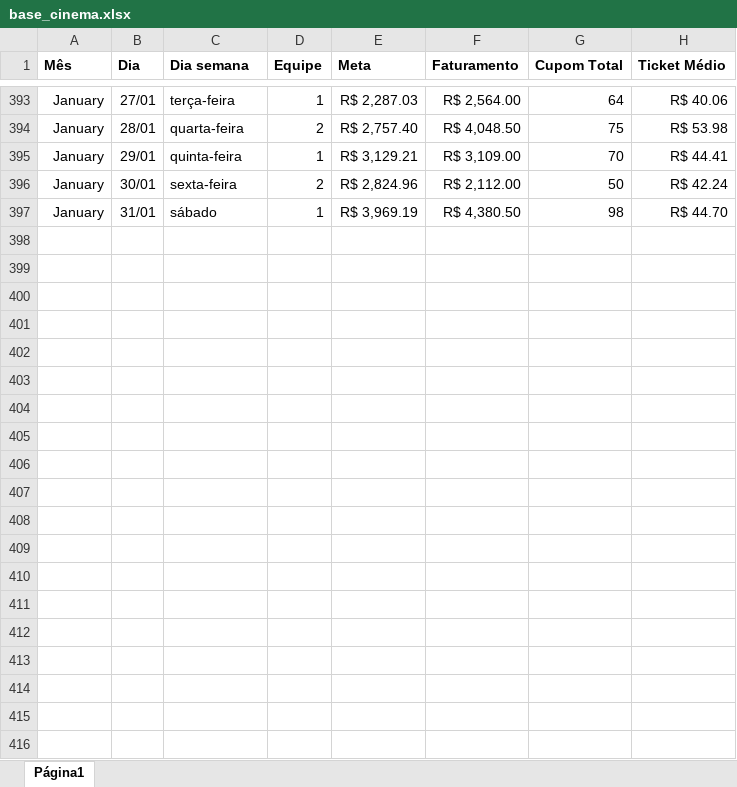
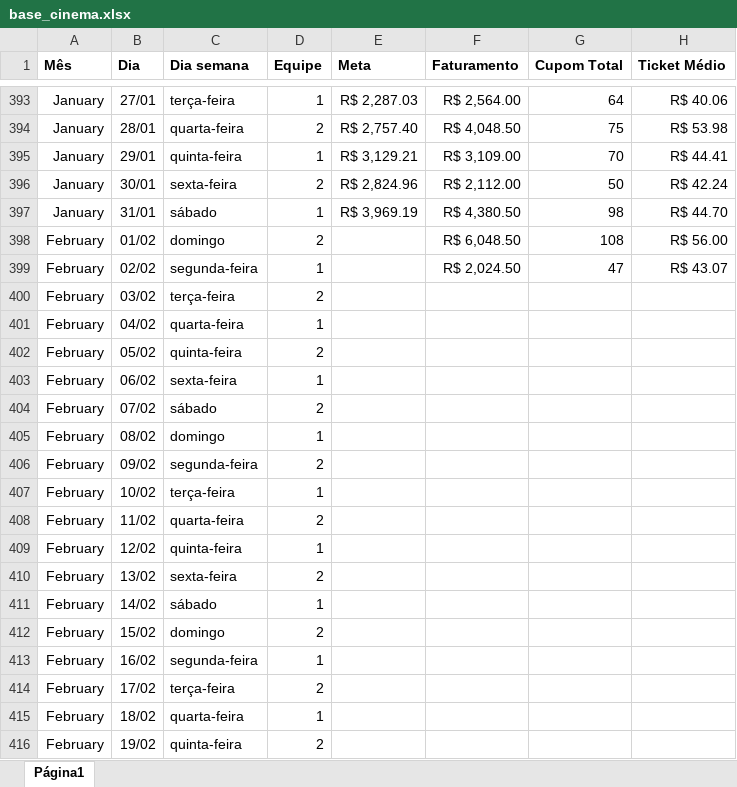
Before and after one commit to alexpereira82log-ui/scada_cafe, an Excel workbook: base_cinema.xlsx, sheet Página1, drawn as a sheet; only a part is shown, gaps mark what is left out; values as stored, in another font and other column widths than the file's, no borders; charts and pictures not drawn; the diff covers the shown part only; the diff names each change by its address in the sheet, - before the commit and + after, or states it on an @@ line.

```diff
--- a/base_cinema.xlsx (sheet Página1)
+++ b/base_cinema.xlsx (sheet Página1)
+row 398: February | 01/02 | domingo | 2 |  | R$ 6,048.50 | 108 | R$ 56.00
+row 399: February | 02/02 | segunda-feira | 1 |  | R$ 2,024.50 | 47 | R$ 43.07
+row 400: February | 03/02 | terça-feira | 2
+row 401: February | 04/02 | quarta-feira | 1
+row 402: February | 05/02 | quinta-feira | 2
+row 403: February | 06/02 | sexta-feira | 1
+row 404: February | 07/02 | sábado | 2
+row 405: February | 08/02 | domingo | 1
+row 406: February | 09/02 | segunda-feira | 2
+row 407: February | 10/02 | terça-feira | 1
+row 408: February | 11/02 | quarta-feira | 2
+row 409: February | 12/02 | quinta-feira | 1
+row 410: February | 13/02 | sexta-feira | 2
+row 411: February | 14/02 | sábado | 1
+row 412: February | 15/02 | domingo | 2
+row 413: February | 16/02 | segunda-feira | 1
+row 414: February | 17/02 | terça-feira | 2
+row 415: February | 18/02 | quarta-feira | 1
+row 416: February | 19/02 | quinta-feira | 2
```
Also changed, not shown: 9 added rows elsewhere in this sheet, base_cinema_comissao.xlsx, base_cinema_perdas.xlsx, 1 other file.
